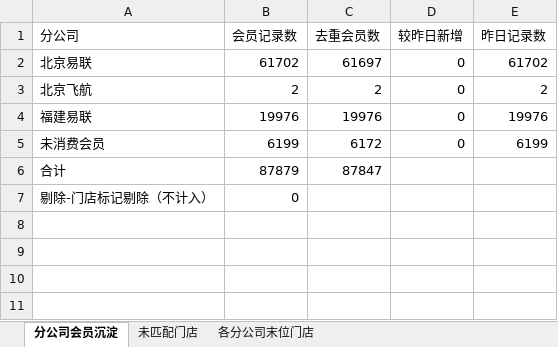
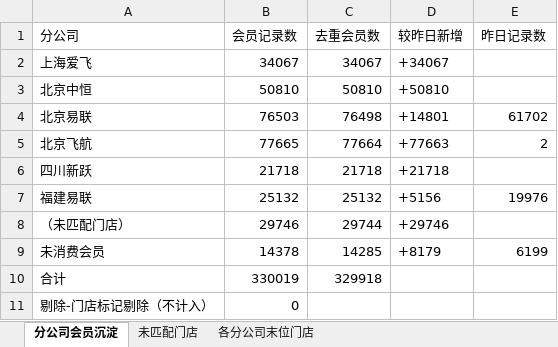
Before and after one commit to panghao007/retail-dashboard, an Excel workbook: member_deposit/会员沉淀分析.xlsx, sheet 分公司会员沉淀, drawn as a sheet; values as stored, in another font and other column widths than the file's, no borders; addresses are those after the commit; the diff names each change by its address in the sheet, - before the commit and + after, or states it on an @@ line.

```diff
--- a/member_deposit/会员沉淀分析.xlsx (sheet 分公司会员沉淀)
+++ b/member_deposit/会员沉淀分析.xlsx (sheet 分公司会员沉淀)
+row 2: 上海爱飞 | 34067 | 34067 | +34067
+row 3: 北京中恒 | 50810 | 50810 | +50810
-B4 (会员记录数): 61702
+B4 (会员记录数): 76503
-C4 (去重会员数): 61697
+C4 (去重会员数): 76498
-D4 (较昨日新增): 0
+D4 (较昨日新增): +14801
-B5 (会员记录数): 2
+B5 (会员记录数): 77665
-C5 (去重会员数): 2
+C5 (去重会员数): 77664
-D5 (较昨日新增): 0
+D5 (较昨日新增): +77663
+row 6: 四川新跃 | 21718 | 21718 | +21718
-B7 (会员记录数): 19976
+B7 (会员记录数): 25132
-C7 (去重会员数): 19976
+C7 (去重会员数): 25132
-D7 (较昨日新增): 0
+D7 (较昨日新增): +5156
+row 8: （未匹配门店） | 29746 | 29744 | +29746
-B9 (会员记录数): 6199
+B9 (会员记录数): 14378
-C9 (去重会员数): 6172
+C9 (去重会员数): 14285
-D9 (较昨日新增): 0
+D9 (较昨日新增): +8179
-B10 (会员记录数): 87879
+B10 (会员记录数): 330019
-C10 (去重会员数): 87847
+C10 (去重会员数): 329918
```
Also changed, not shown: sheet 各分公司末位门店, sheet 未匹配门店, 5 other files.
